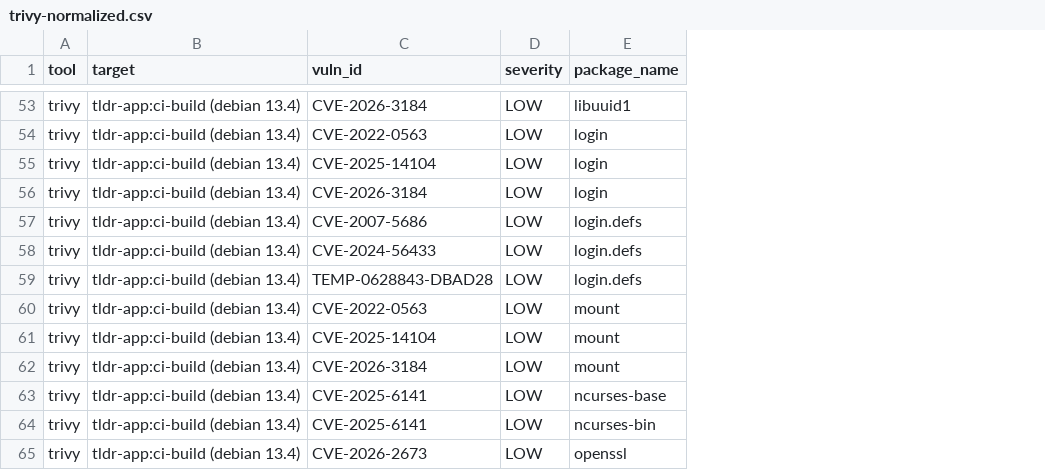
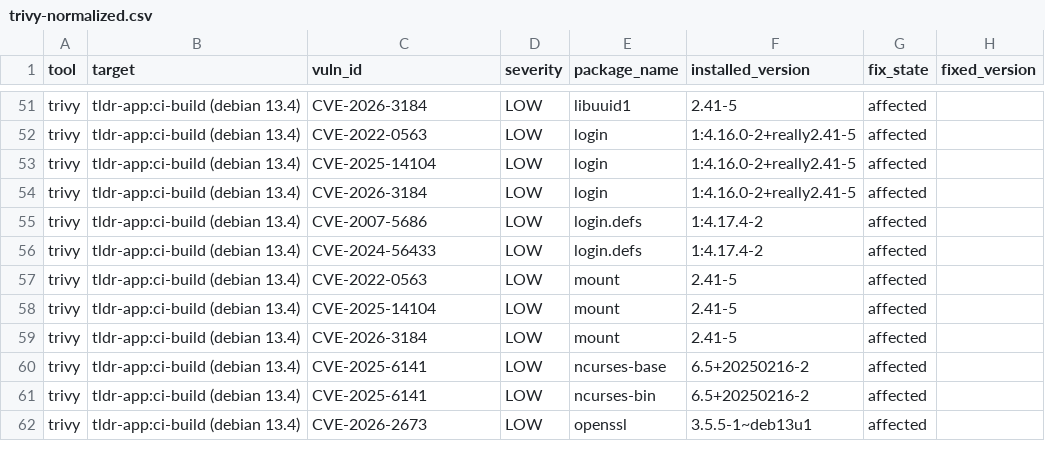
Before and after one commit to GrainneOC/tldr-project, a CSV file: reports/trivy-normalized.csv, drawn as a sheet; only a part is shown, gaps mark what is left out; removed rows and columns are numbered as before the commit, all else as after; the diff covers the shown part only; the diff names each change by its address in the sheet, - before the commit and + after, or states it on an @@ line.

```diff
--- a/reports/trivy-normalized.csv
+++ b/reports/trivy-normalized.csv
+column F (installed_version), rows 51-62: 2.41-5 | 1:4.16.0-2+really2.41-5 | 1:4.16.0-2+really2.41-5 | 1:4.16.0-2+really2.41-5 | 1:4.17.4-2 | 1:4.17.4-2 | 2.41-5 | 2.41-5 | 2.41-5 | 6.5+20250216-2 | 6.5+20250216-2 | 3.5.5-1~deb13u1
+column G (fix_state), rows 51-62: all affected
+column H (fixed_version), empty
-row 59: trivy | tldr-app:ci-build (debian 13.4) | TEMP-0628843-DBAD28 | LOW | login.defs
```
Also changed, not shown: 5 removed rows elsewhere in this file, reports/grype-normalized.csv, 2 other files.
